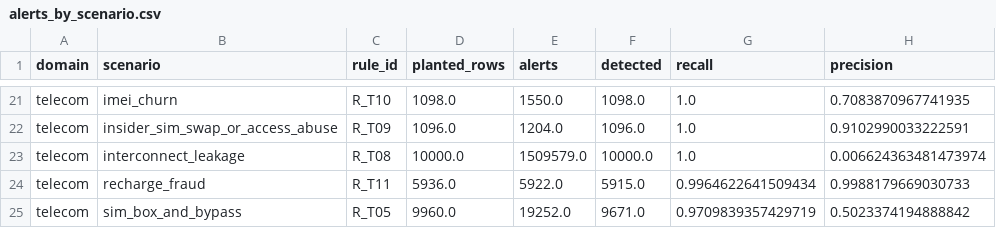
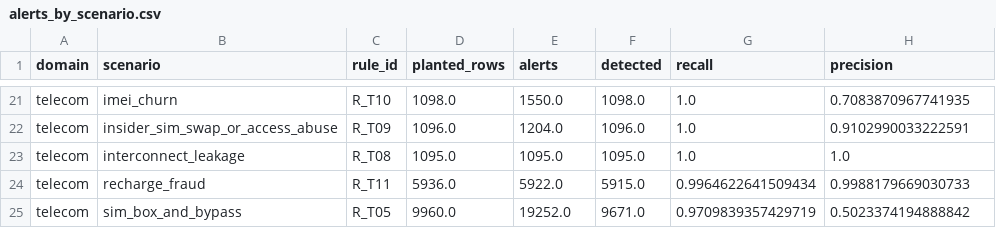
Before and after one commit to Kuame-Klaus/fraud-detection-banking-telecom-, a CSV file: outputs/full/alerts_by_scenario.csv, drawn as a sheet; only a part is shown, gaps mark what is left out.

```diff
--- a/outputs/full/alerts_by_scenario.csv
+++ b/outputs/full/alerts_by_scenario.csv
@@ -22,3 +22,3 @@ telecom,imei_churn,R_T10,1098.0,1550.0,1098.0,1.0,0.7083870967741935
 telecom,insider_sim_swap_or_access_abuse,R_T09,1096.0,1204.0,1096.0,1.0,0.9102990033222591
-telecom,interconnect_leakage,R_T08,10000.0,1509579.0,10000.0,1.0,0.006624363481473974
+telecom,interconnect_leakage,R_T08,1095.0,1095.0,1095.0,1.0,1.0
 telecom,recharge_fraud,R_T11,5936.0,5922.0,5915.0,0.9964622641509434,0.9988179669030733
```
Also changed, not shown: outputs/full/metrics_summary.csv, 5 other files.
